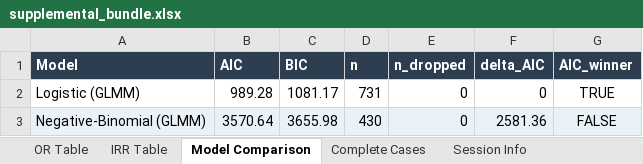
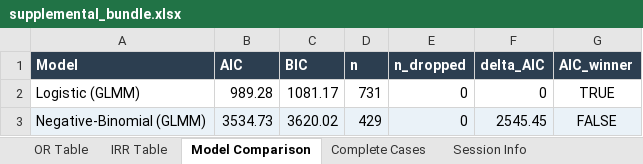
Before and after one commit to mufflyt/grace-ent, an Excel workbook: model_output/supp/supplemental_bundle.xlsx, sheet Model Comparison, drawn as a sheet; values as stored, in another font and other column widths than the file's, no borders; the diff names each change by its address in the sheet, - before the commit and + after, or states it on an @@ line.

```diff
--- a/model_output/supp/supplemental_bundle.xlsx (sheet Model Comparison)
+++ b/model_output/supp/supplemental_bundle.xlsx (sheet Model Comparison)
-B3 (AIC): 3570.64
+B3 (AIC): 3534.73
-C3 (BIC): 3655.98
+C3 (BIC): 3620.02
-D3 (n): 430
+D3 (n): 429
-F3 (delta_AIC): 2581.36
+F3 (delta_AIC): 2545.45
```
Also changed, not shown: sheet IRR Table, sheet Complete Cases, sheet Session Info, 20 other files.
